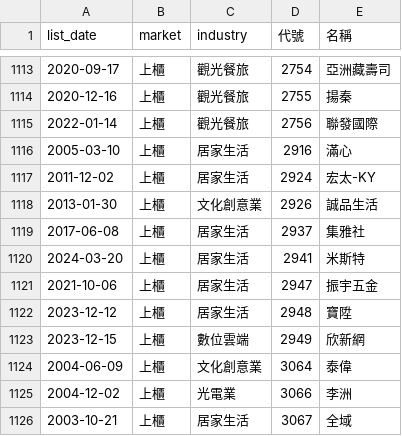
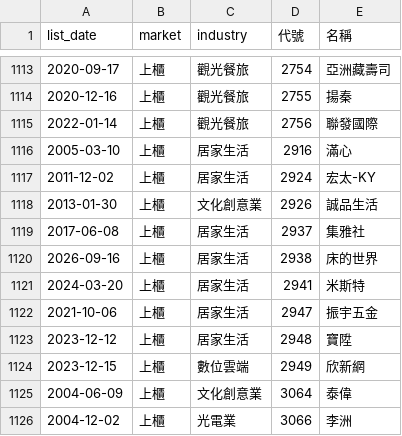
Before and after one commit to ckc216/lohas-stock, a CSV file: data/stock_ticker.csv, drawn as a sheet; only a part is shown, gaps mark what is left out; the shorter side is filled out with more unchanged rows; the diff names each change by its address in the sheet, - before the commit and + after, or states it on an @@ line.

```diff
--- a/data/stock_ticker.csv
+++ b/data/stock_ticker.csv
+row 1120: 2026-09-16 | 上櫃 | 居家生活 | 2938 | 床的世界
```
